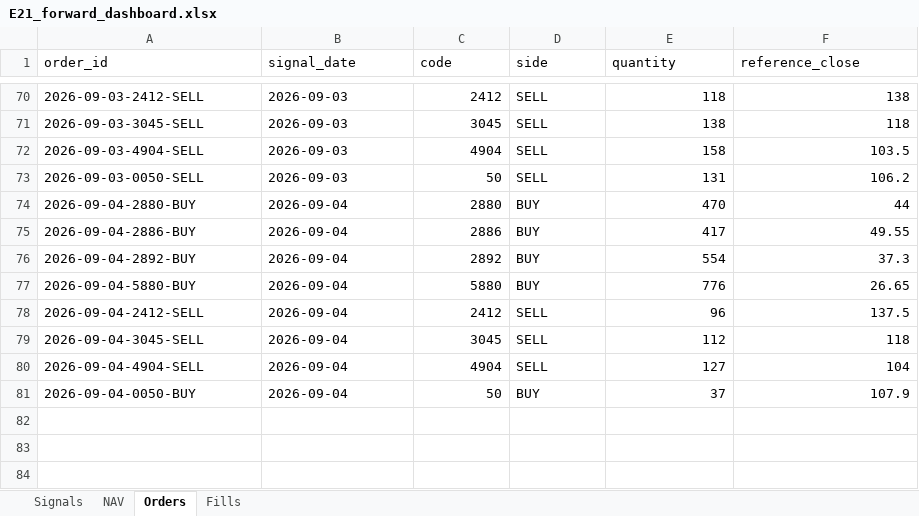
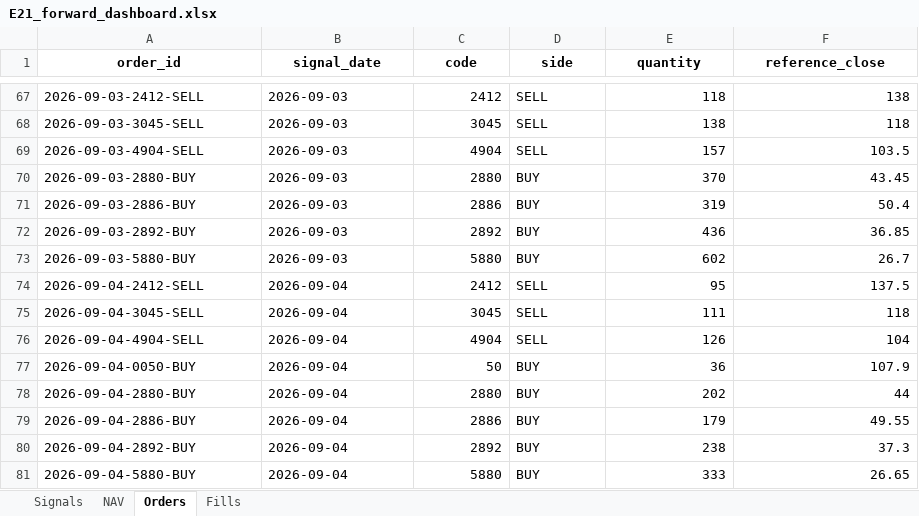
Before and after one commit to megasoma12002/v412d-data-bridge, an Excel workbook: forward/e21/E21_forward_dashboard.xlsx, sheet Orders, drawn as a sheet; only a part is shown, gaps mark what is left out; values as stored, in another font and other column widths than the file's, no borders; removed rows and columns are numbered as before the commit, all else as after; the diff covers the shown part only; the diff names each change by its address in the sheet, - before the commit and + after, or states it on an @@ line.

```diff
--- a/forward/e21/E21_forward_dashboard.xlsx (sheet Orders)
+++ b/forward/e21/E21_forward_dashboard.xlsx (sheet Orders)
@@ A1:F1 bold: off → on, alignment: left → center @@
-E69 (quantity): 158
+E69 (quantity): 157
-row 73: 2026-09-03-0050-SELL | 2026-09-03 | 50 | SELL | 131 | 106.2
-A70 (order_id): 2026-09-04-2880-BUY
+A70 (order_id): 2026-09-03-2880-BUY
-B70:B73 (signal_date): 2026-09-04
+B70:B73 (signal_date): 2026-09-03
-E70 (quantity): 470
+E70 (quantity): 370
-F70 (reference_close): 44
+F70 (reference_close): 43.45
-A71 (order_id): 2026-09-04-2886-BUY
+A71 (order_id): 2026-09-03-2886-BUY
-E71 (quantity): 417
+E71 (quantity): 319
-F71 (reference_close): 49.55
+F71 (reference_close): 50.4
-A72 (order_id): 2026-09-04-2892-BUY
+A72 (order_id): 2026-09-03-2892-BUY
-E72 (quantity): 554
+E72 (quantity): 436
-F72 (reference_close): 37.3
+F72 (reference_close): 36.85
-A73 (order_id): 2026-09-04-5880-BUY
+A73 (order_id): 2026-09-03-5880-BUY
-E73 (quantity): 776
+E73 (quantity): 602
-F73 (reference_close): 26.65
+F73 (reference_close): 26.7
-E74 (quantity): 96
+E74 (quantity): 95
-E75 (quantity): 112
+E75 (quantity): 111
-E76 (quantity): 127
+E76 (quantity): 126
-E77 (quantity): 37
+E77 (quantity): 36
+row 78: 2026-09-04-2880-BUY | 2026-09-04 | 2880 | BUY | 202 | 44
+row 79: 2026-09-04-2886-BUY | 2026-09-04 | 2886 | BUY | 179 | 49.55
+row 80: 2026-09-04-2892-BUY | 2026-09-04 | 2892 | BUY | 238 | 37.3
+row 81: 2026-09-04-5880-BUY | 2026-09-04 | 5880 | BUY | 333 | 26.65
```
Also changed, not shown: 1 added row, 4 removed rows, 20 moved rows and 38 edited cells elsewhere in this sheet, sheet Fills, sheet NAV, sheet Signals, 16 other files.
